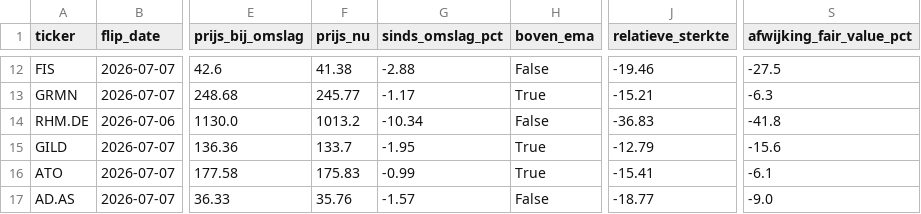
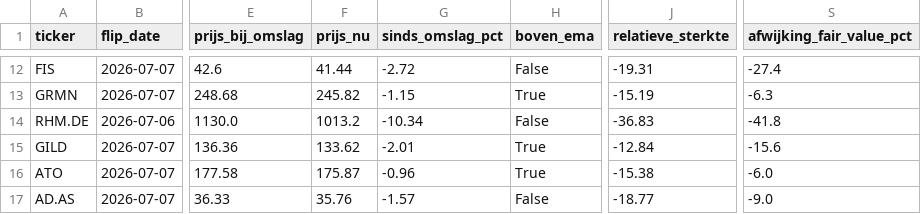
Before and after one commit to hestey-star/hestys-stock-screener, a CSV file: supertrend_signals_daily.csv, drawn as a sheet; only a part is shown, gaps mark what is left out; the diff covers the shown part only; the diff names each change by its address in the sheet, - before the commit and + after, or states it on an @@ line.

```diff
--- a/supertrend_signals_daily.csv
+++ b/supertrend_signals_daily.csv
-F12 (prijs_nu): 41.38
+F12 (prijs_nu): 41.44
-G12 (sinds_omslag_pct): -2.88
+G12 (sinds_omslag_pct): -2.72
-J12 (relatieve_sterkte): -19.46
+J12 (relatieve_sterkte): -19.31
-S12 (afwijking_fair_value_pct): -27.5
+S12 (afwijking_fair_value_pct): -27.4
-F13 (prijs_nu): 245.77
+F13 (prijs_nu): 245.82
-G13 (sinds_omslag_pct): -1.17
+G13 (sinds_omslag_pct): -1.15
-J13 (relatieve_sterkte): -15.21
+J13 (relatieve_sterkte): -15.19
-F15 (prijs_nu): 133.7
+F15 (prijs_nu): 133.62
-G15 (sinds_omslag_pct): -1.95
+G15 (sinds_omslag_pct): -2.01
-J15 (relatieve_sterkte): -12.79
+J15 (relatieve_sterkte): -12.84
-F16 (prijs_nu): 175.83
+F16 (prijs_nu): 175.87
-G16 (sinds_omslag_pct): -0.99
+G16 (sinds_omslag_pct): -0.96
-J16 (relatieve_sterkte): -15.41
+J16 (relatieve_sterkte): -15.38
-S16 (afwijking_fair_value_pct): -6.1
+S16 (afwijking_fair_value_pct): -6.0
```
Also changed, not shown: 32 edited cells elsewhere in this file, top_movers.csv.
